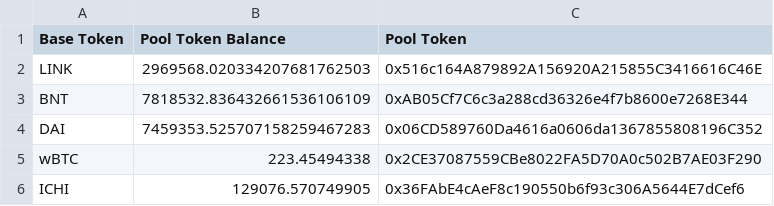
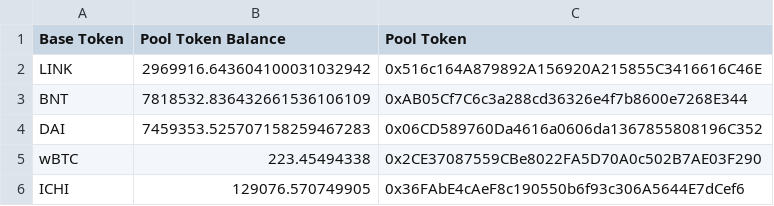
Before and after one commit to 0xKai27/Bancor3TotalLiquidity, a CSV file: exports/Bancor3PoolTokenAmountsPendingWithdrawals.csv, drawn as a sheet; only a part is shown.

```diff
--- a/exports/Bancor3PoolTokenAmountsPendingWithdrawals.csv
+++ b/exports/Bancor3PoolTokenAmountsPendingWithdrawals.csv
@@ -1,3 +1,3 @@
 "Base Token","Pool Token Balance","Pool Token"
-"LINK","2969568.020334207681762503","0x516c164A879892A156920A215855C3416616C46E"
+"LINK","2969916.643604100031032942","0x516c164A879892A156920A215855C3416616C46E"
 "BNT","7818532.836432661536106109","0xAB05Cf7C6c3a288cd36326e4f7b8600e7268E344"
```
Also changed, not shown: exports/Bancor3PendingWithdrawals.csv, exports/Bancor3TradingLiquidity.csv, 1 other file.
